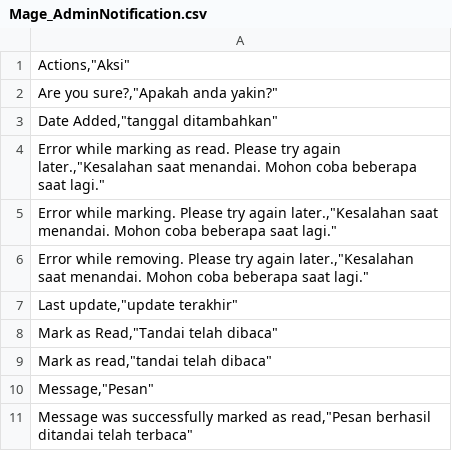
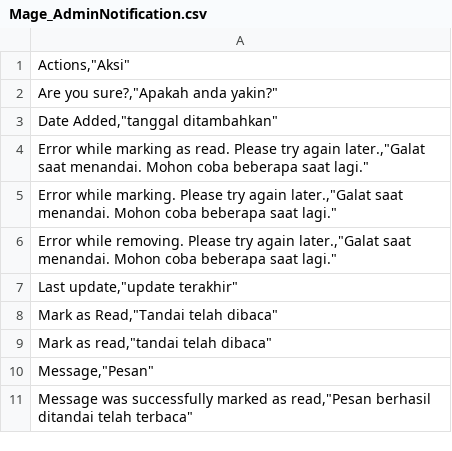
Before and after one commit to bippo/magento-id, a CSV file: app/locale/id_ID/Mage_AdminNotification.csv, drawn as a sheet; only a part is shown.

```diff
--- a/app/locale/id_ID/Mage_AdminNotification.csv
+++ b/app/locale/id_ID/Mage_AdminNotification.csv
@@ -3,5 +3,5 @@
 "Date Added,""tanggal ditambahkan"""
-"Error while marking as read. Please try again later.,""Kesalahan saat menandai. Mohon coba beberapa saat lagi."""
-"Error while marking. Please try again later.,""Kesalahan saat menandai. Mohon coba beberapa saat lagi."""
-"Error while removing. Please try again later.,""Kesalahan saat menandai. Mohon coba beberapa saat lagi."""
+"Error while marking as read. Please try again later.,""Galat saat menandai. Mohon coba beberapa saat lagi."""
+"Error while marking. Please try again later.,""Galat saat menandai. Mohon coba beberapa saat lagi."""
+"Error while removing. Please try again later.,""Galat saat menandai. Mohon coba beberapa saat lagi."""
 "Last update,""update terakhir"""
```
Also changed, not shown: app/locale/id_ID/Mage_Api.csv, app/locale/id_ID/Mage_Authorizenet.csv, 9 other files.
